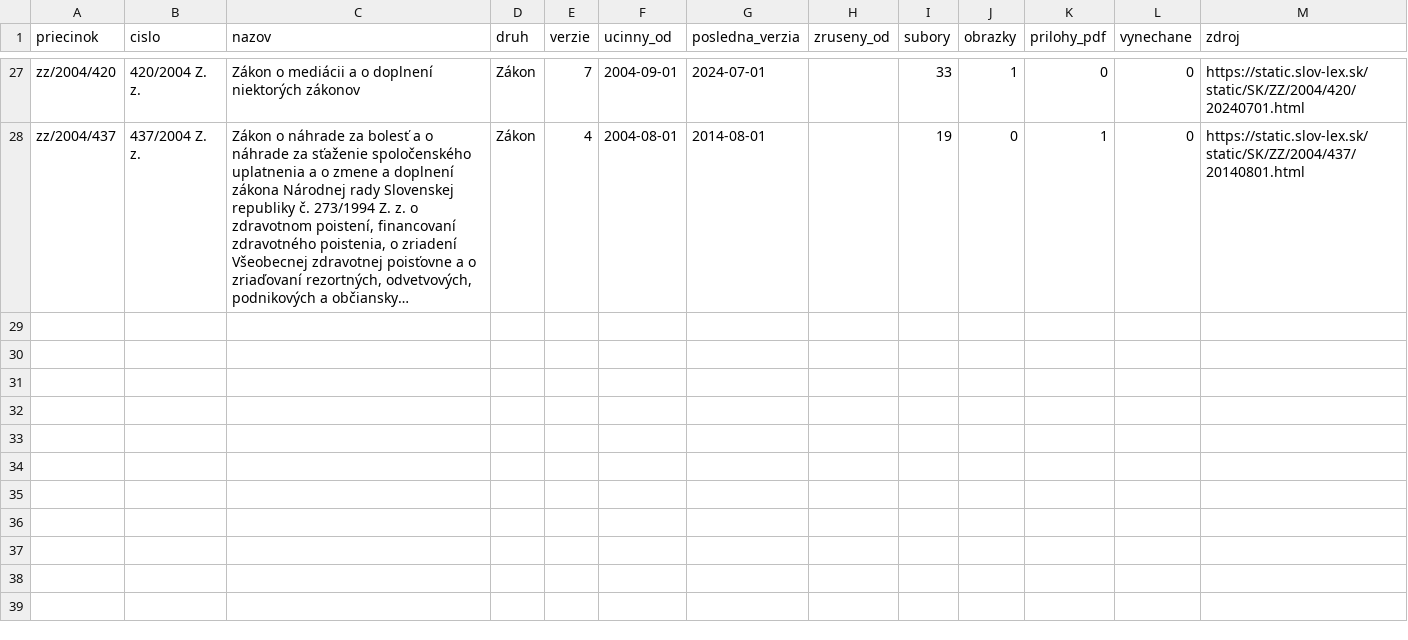
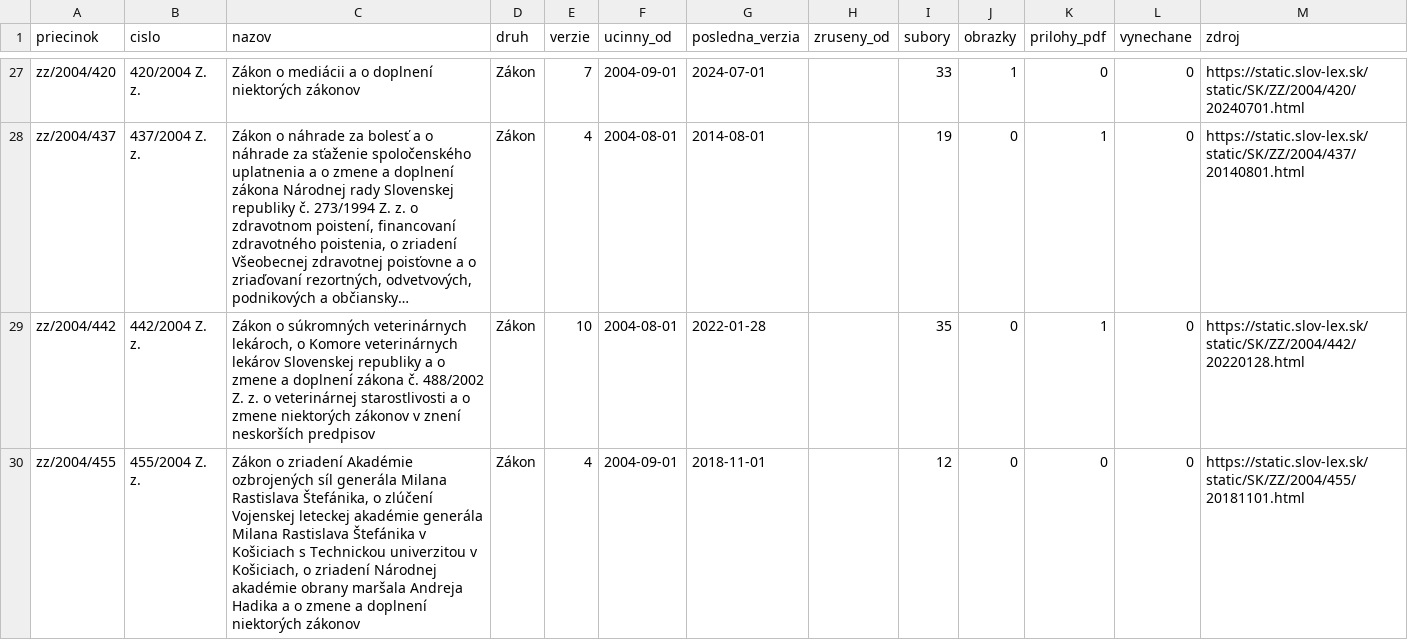
Before and after one commit to lexifina/slovakia-law, a CSV file: data/historia/2004.csv, drawn as a sheet; only a part is shown, gaps mark what is left out; long unchanged cells end in …; the diff names each change by its address in the sheet, - before the commit and + after, or states it on an @@ line.

Commit message:
História predpisov: ďalšie časové verzie 2 účinných predpisov (14 commitov)
Appended the other dated versions of 2 acts held since 2026-11-02 as their current version
(14 commits), data retrieved 2026-11-16: for each act every version Slov-Lex keeps, oldest first,
so its last commit is its newest text. These commits come after the version held before; each carries
the day it took effect (In-force), and readers take the newest commit whose In-force is on or before
the day asked (tools/ku_dnu.py does). Versions before the held one say so in a Backfill: trailer.
data/historia/<year>.csv lists the acts.

In-force: 2022-01-28
Kind: documentation

```diff
--- a/data/historia/2004.csv
+++ b/data/historia/2004.csv
+row 29: zz/2004/442 | 442/2004 Z. z. | Zákon o súkromných veterinárnych lekároch, o Komore veterinárnych lekárov Slovenskej republiky a o zmene a doplnení zákona č. 488/2002 Z. z. o veterinárnej starostlivosti a o zmene niektorých zákonov v znení neskorších predpisov | Zákon | 10 | 2004-08-01 | 2022-01-28 |  | 35 | 0 | 1 | 0 | https://static.slov-lex.sk/static/SK/ZZ/2004/442/20220128.html
+row 30: zz/2004/455 | 455/2004 Z. z. | Zákon o zriadení Akadémie ozbrojených síl generála Milana Rastislava Štefánika, o zlúčení Vojenskej leteckej akadémie generála Milana Rastislava Štefánika v Košiciach s Technickou univerzitou v Košiciach, o zriadení Národnej akadémie obrany maršala Andreja Hadika a o zmene a doplnení niektorých zákonov | Zákon | 4 | 2004-09-01 | 2018-11-01 |  | 12 | 0 | 0 | 0 | https://static.slov-lex.sk/static/SK/ZZ/2004/455/20181101.html
```
